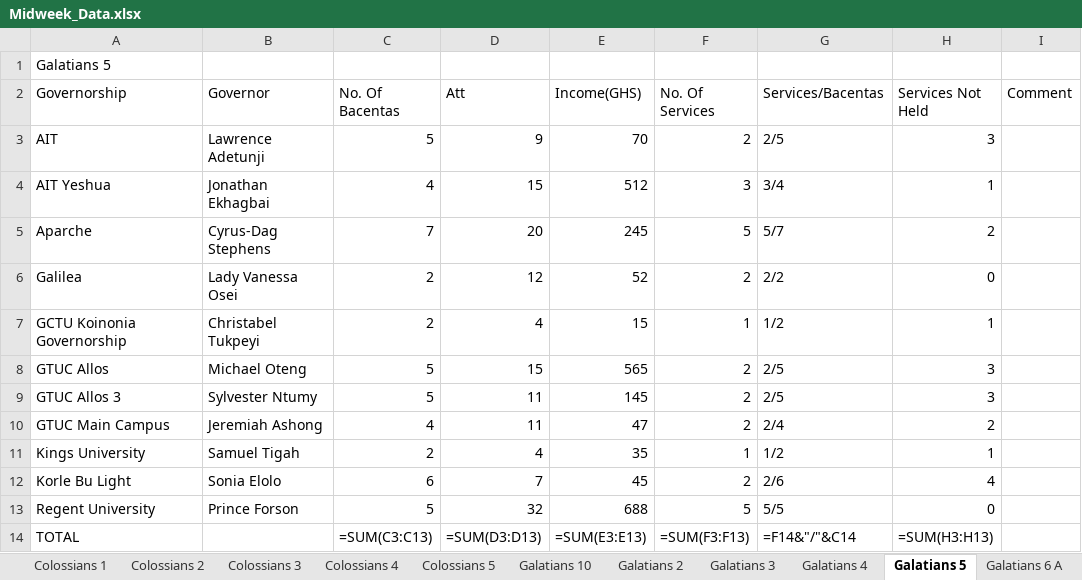
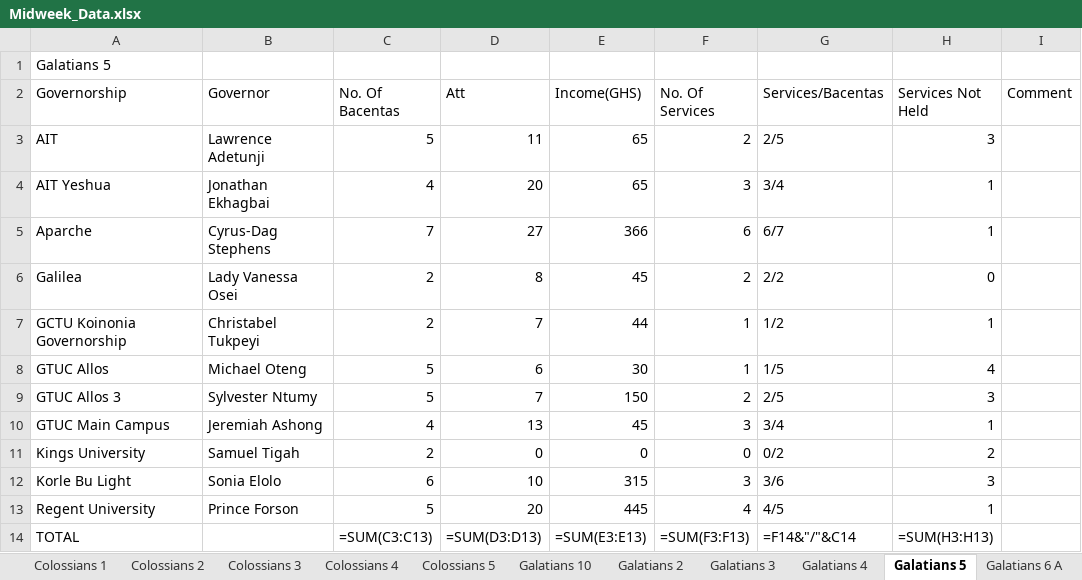
Before and after one commit to dabick14/midweekdata, an Excel workbook: Midweek_Data.xlsx, sheet Galatians 5, drawn as a sheet; values as stored, in another font and other column widths than the file's, no borders; formulas without a stored value are shown as written; the diff names each change by its address in the sheet, - before the commit and + after, or states it on an @@ line.

```diff
--- a/Midweek_Data.xlsx (sheet Galatians 5)
+++ b/Midweek_Data.xlsx (sheet Galatians 5)
-D3 (Att): 9
+D3 (Att): 11
-E3 (Income(GHS)): 70
+E3 (Income(GHS)): 65
-D4 (Att): 15
+D4 (Att): 20
-E4 (Income(GHS)): 512
+E4 (Income(GHS)): 65
-D5 (Att): 20
+D5 (Att): 27
-E5 (Income(GHS)): 245
+E5 (Income(GHS)): 366
-F5 (No. Of Services): 5
+F5 (No. Of Services): 6
-G5 (Services/Bacentas): 5/7
+G5 (Services/Bacentas): 6/7
-H5 (Services Not Held): 2
+H5 (Services Not Held): 1
-D6 (Att): 12
+D6 (Att): 8
-E6 (Income(GHS)): 52
+E6 (Income(GHS)): 45
-D7 (Att): 4
+D7 (Att): 7
-E7 (Income(GHS)): 15
+E7 (Income(GHS)): 44
-D8 (Att): 15
+D8 (Att): 6
-E8 (Income(GHS)): 565
+E8 (Income(GHS)): 30
-F8 (No. Of Services): 2
+F8 (No. Of Services): 1
-G8 (Services/Bacentas): 2/5
+G8 (Services/Bacentas): 1/5
-H8 (Services Not Held): 3
+H8 (Services Not Held): 4
-D9 (Att): 11
+D9 (Att): 7
-E9 (Income(GHS)): 145
+E9 (Income(GHS)): 150
-D10 (Att): 11
+D10 (Att): 13
-E10 (Income(GHS)): 47
+E10 (Income(GHS)): 45
-F10 (No. Of Services): 2
+F10 (No. Of Services): 3
-G10 (Services/Bacentas): 2/4
+G10 (Services/Bacentas): 3/4
-H10 (Services Not Held): 2
+H10 (Services Not Held): 1
-D11 (Att): 4
+D11 (Att): 0
-E11 (Income(GHS)): 35
+E11 (Income(GHS)): 0
-F11 (No. Of Services): 1
+F11 (No. Of Services): 0
-G11 (Services/Bacentas): 1/2
+G11 (Services/Bacentas): 0/2
-H11 (Services Not Held): 1
+H11 (Services Not Held): 2
-D12 (Att): 7
+D12 (Att): 10
-E12 (Income(GHS)): 45
+E12 (Income(GHS)): 315
-F12 (No. Of Services): 2
+F12 (No. Of Services): 3
-G12 (Services/Bacentas): 2/6
+G12 (Services/Bacentas): 3/6
-H12 (Services Not Held): 4
+H12 (Services Not Held): 3
-D13 (Att): 32
+D13 (Att): 20
-E13 (Income(GHS)): 688
+E13 (Income(GHS)): 445
-F13 (No. Of Services): 5
+F13 (No. Of Services): 4
-G13 (Services/Bacentas): 5/5
+G13 (Services/Bacentas): 4/5
-H13 (Services Not Held): 0
+H13 (Services Not Held): 1
```
Also changed, not shown: sheet Galatians 7, sheet Summary, sheet Galatians 6 A, sheet Galatians 9, sheet Galatians 3, sheet Colossians 5, 9 more sheets.
